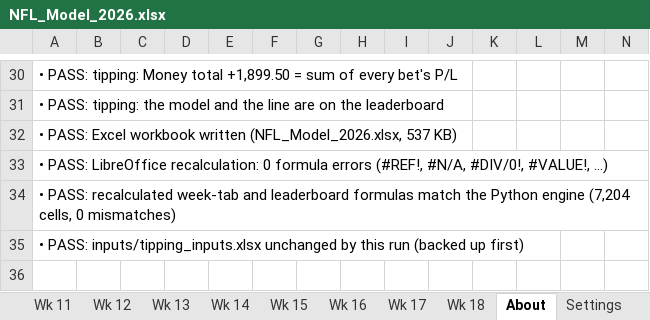
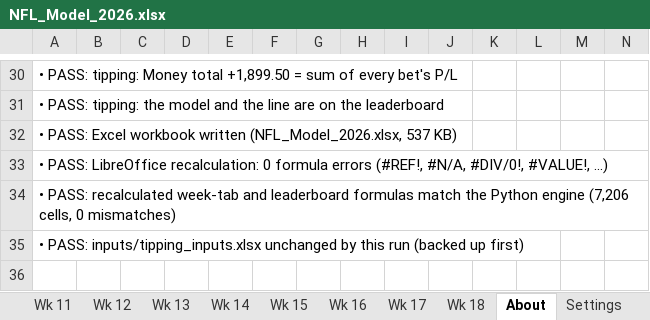
Before and after one commit to THOMASNOONAN155/tios-data, an Excel workbook: nfl-model/output/NFL_Model_2026.xlsx, sheet About, drawn as a sheet; only a part is shown, gaps mark what is left out; values as stored, in another font and other column widths than the file's, no borders; the diff names each change by its address in the sheet, - before the commit and + after, or states it on an @@ line.

```diff
--- a/nfl-model/output/NFL_Model_2026.xlsx (sheet About)
+++ b/nfl-model/output/NFL_Model_2026.xlsx (sheet About)
-A34: …Python engine (7,204 cells, 0…
+A34: …Python engine (7,206 cells, 0…
```
Also changed, not shown: sheet Edge Finder, sheet Value Report, sheet Wk 11, nfl-model/inputs/tipping_inputs.xlsx, 2 other files.
